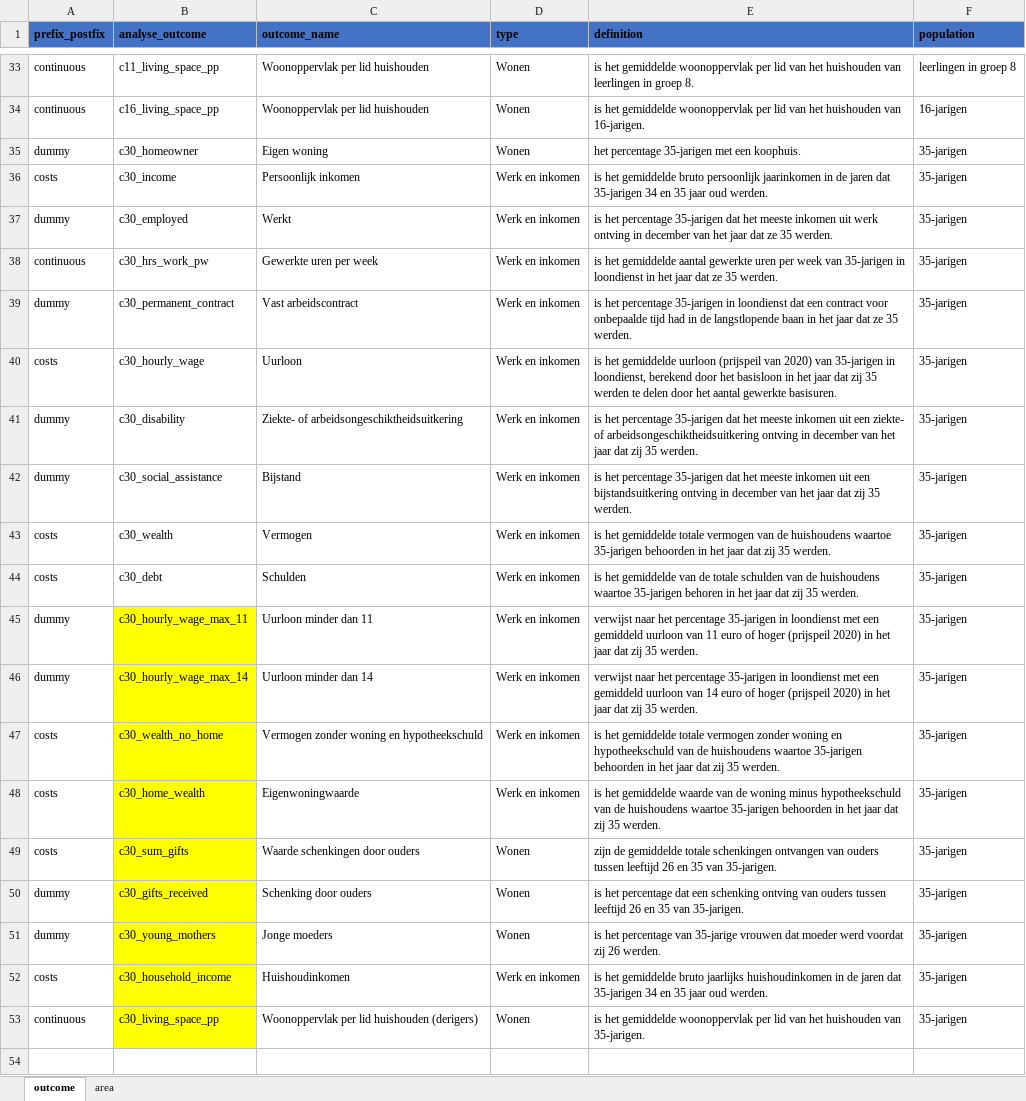
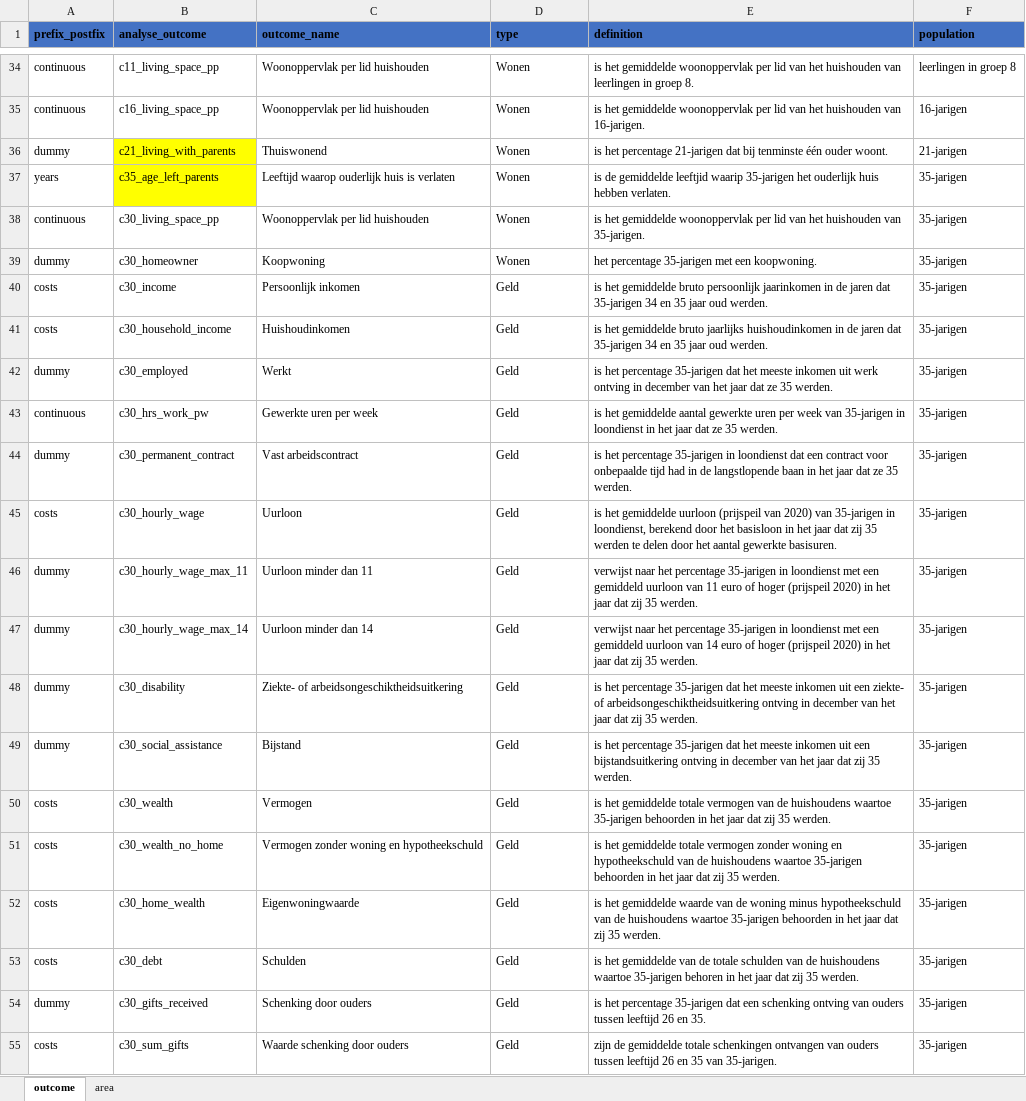
Before and after one commit to Helenlam20/kenniscentrumongelijkheid, an Excel workbook: data/nl/outcome_table.xlsx, sheet outcome, drawn as a sheet; only a part is shown, gaps mark what is left out; values as stored, in another font and other column widths than the file's, no borders; removed rows and columns are numbered as before the commit, all else as after; the diff covers the shown part only; the diff names each change by its address in the sheet, - before the commit and + after, or states it on an @@ line.

```diff
--- a/data/nl/outcome_table.xlsx (sheet outcome)
+++ b/data/nl/outcome_table.xlsx (sheet outcome)
+row 36: dummy | c21_living_with_parents | Thuiswonend | Wonen | is het percentage 21-jarigen dat bij tenminste één ouder woont. | 21-jarigen
+row 37: years | c35_age_left_parents | Leeftijd waarop ouderlijk huis is verlaten | Wonen | is de gemiddelde leeftjid waarip 35-jarigen het ouderlijk huis hebben verlaten. | 35-jarigen
+row 38: continuous | c30_living_space_pp | Woonoppervlak per lid huishouden | Wonen | is het gemiddelde woonoppervlak per lid van het huishouden van 35-jarigen. | 35-jarigen
-C39 (outcome_name): Eigen woning
+C39 (outcome_name): Koopwoning
-E39 (definition): het percentage 35-jarigen met een koophuis.
+E39 (definition): het percentage 35-jarigen met een koopwoning.
-D40 (type): Werk en inkomen
+D40 (type): Geld
+row 41: costs | c30_household_income | Huishoudinkomen | Geld | is het gemiddelde bruto jaarlijks huishoudinkomen in de jaren dat 35-jarigen 34 en 35 jaar oud werden. | 35-jarigen
-D42:D45 (type): Werk en inkomen
+D42:D45 (type): Geld
+row 46: dummy | c30_hourly_wage_max_11 | Uurloon minder dan 11 | Geld | verwijst naar het percentage 35-jarigen in loondienst met een gemiddeld uurloon van 11 euro of hoger (prijspeil 2020) in het jaar dat zij 35 werden. | 35-jarigen
+row 47: dummy | c30_hourly_wage_max_14 | Uurloon minder dan 14 | Geld | verwijst naar het percentage 35-jarigen in loondienst met een gemiddeld uurloon van 14 euro of hoger (prijspeil 2020) in het jaar dat zij 35 werden. | 35-jarigen
-D48:D50 (type): Werk en inkomen
+D48:D50 (type): Geld
-row 44: costs | c30_debt | Schulden | Werk en inkomen | is het gemiddelde van de totale schulden van de huishoudens waartoe 35-jarigen behoren in het jaar dat zij 35 werden. | 35-jarigen
-row 45: dummy | c30_hourly_wage_max_11 | Uurloon minder dan 11 | Werk en inkomen | verwijst naar het percentage 35-jarigen in loondienst met een gemiddeld uurloon van 11 euro of hoger (prijspeil 2020) in het jaar dat zij 35 werden. | 35-jarigen
-row 46: dummy | c30_hourly_wage_max_14 | Uurloon minder dan 14 | Werk en inkomen | verwijst naar het percentage 35-jarigen in loondienst met een gemiddeld uurloon van 14 euro of hoger (prijspeil 2020) in het jaar dat zij 35 werden. | 35-jarigen
-B51:B52 fill: #FFFF00
+B51:B52 fill: none
-D51:D52 (type): Werk en inkomen
+D51:D52 (type): Geld
+row 53: costs | c30_debt | Schulden | Geld | is het gemiddelde van de totale schulden van de huishoudens waartoe 35-jarigen behoren in het jaar dat zij 35 werden. | 35-jarigen
+row 54: dummy | c30_gifts_received | Schenking door ouders | Geld | is het percentage 35-jarigen dat een schenking ontving van ouders tussen leeftijd 26 en 35. | 35-jarigen
-B55 fill: #FFFF00
+B55 fill: none
-C55 (outcome_name): Waarde schenkingen door ouders
+C55 (outcome_name): Waarde schenking door ouders
-D55 (type): Wonen
+D55 (type): Geld
-row 50: dummy | c30_gifts_received | Schenking door ouders | Wonen | is het percentage dat een schenking ontving van ouders tussen leeftijd 26 en 35 van 35-jarigen. | 35-jarigen
-row 51: dummy | c30_young_mothers | Jonge moeders | Wonen | is het percentage van 35-jarige vrouwen dat moeder werd voordat zij 26 werden. | 35-jarigen
-row 52: costs | c30_household_income | Huishoudinkomen | Werk en inkomen | is het gemiddelde bruto jaarlijks huishoudinkomen in de jaren dat 35-jarigen 34 en 35 jaar oud werden. | 35-jarigen
-row 53: continuous | c30_living_space_pp | Woonoppervlak per lid huishouden (derigers) | Wonen | is het gemiddelde woonoppervlak per lid van het huishouden van 35-jarigen. | 35-jarigen
```
Also changed, not shown: 2 added rows, 1 removed row, 1 moved row, 11 edited cells and cell formats elsewhere in this sheet, sheet area, data/en/outcome_table.xlsx, 4 other files.
